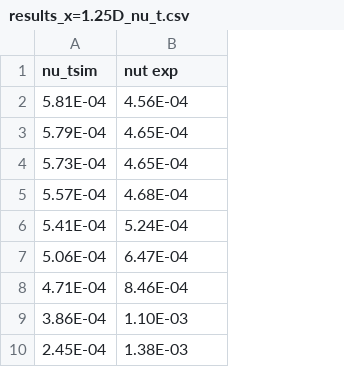
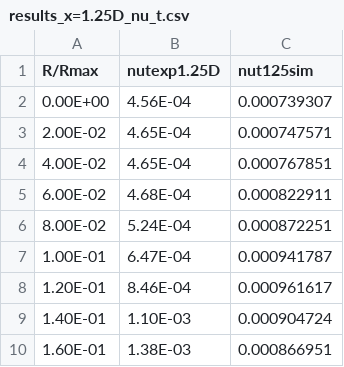
Before and after one commit to tanoret/flow_test_bed, a CSV file: ERCOFTAC/ERCOFTAC_CASE_013_Sudden_Pipe_Expansion/results_x=1.25D_nu_t.csv, drawn as a sheet; only a part is shown; removed rows and columns are numbered as before the commit, all else as after; the diff names each change by its address in the sheet, - before the commit and + after, or states it on an @@ line.

```diff
--- a/ERCOFTAC/ERCOFTAC_CASE_013_Sudden_Pipe_Expansion/results_x=1.25D_nu_t.csv
+++ b/ERCOFTAC/ERCOFTAC_CASE_013_Sudden_Pipe_Expansion/results_x=1.25D_nu_t.csv
-column A (nu_tsim), rows 2-10: 5.81E-04 | 5.79E-04 | 5.73E-04 | 5.57E-04 | 5.41E-04 | 5.06E-04 | 4.71E-04 | 3.86E-04 | 2.45E-04
+column A (R/Rmax), rows 2-10: 0.00E+00 | 2.00E-02 | 4.00E-02 | 6.00E-02 | 8.00E-02 | 1.00E-01 | 1.20E-01 | 1.40E-01 | 1.60E-01
+column C (nut125sim), rows 2-10: 0.000739307 | 0.000747571 | 0.000767851 | 0.000822911 | 0.000872251 | 0.000941787 | 0.000961617 | 0.000904724 | 0.000866951
-B1: nut exp
+B1: nutexp1.25D
```
Also changed, not shown: ERCOFTAC/ERCOFTAC_CASE_013_Sudden_Pipe_Expansion/results_r=0.477D_velx.csv, 12 other files.
